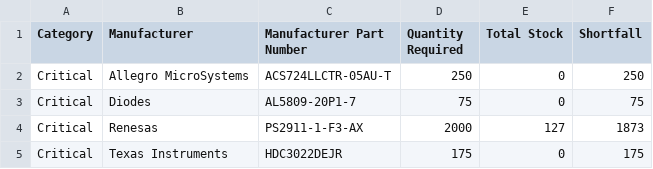
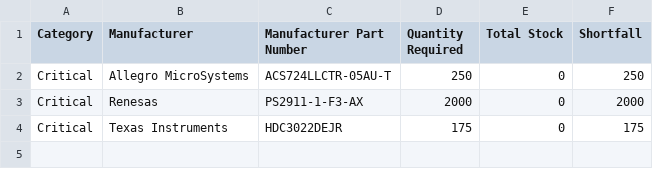
Before and after one commit to mytosbio/ee_mrp, a CSV file: stock_shortage_report.csv, drawn as a sheet.

```diff
--- a/stock_shortage_report.csv
+++ b/stock_shortage_report.csv
@@ -2,4 +2,3 @@ Category,Manufacturer,Manufacturer Part Number,Quantity Required,Total Stock,Sho
 Critical,Allegro MicroSystems,ACS724LLCTR-05AU-T,250,0,250
-Critical,Diodes,AL5809-20P1-7,75,0,75
-Critical,Renesas,PS2911-1-F3-AX,2000,127,1873
+Critical,Renesas,PS2911-1-F3-AX,2000,0,2000
 Critical,Texas Instruments,HDC3022DEJR,175,0,175
```
Also changed, not shown: connectors_report.csv, critical_components_report.csv.
